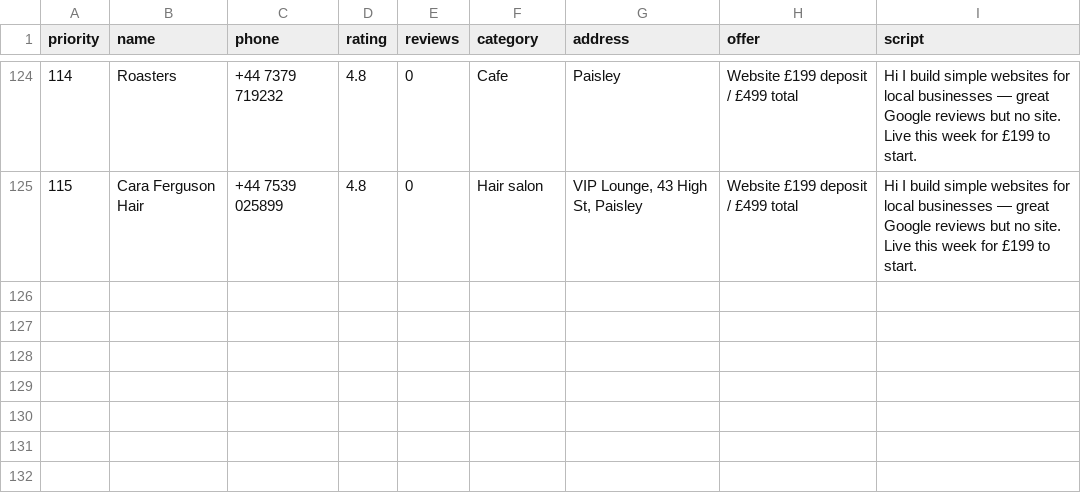
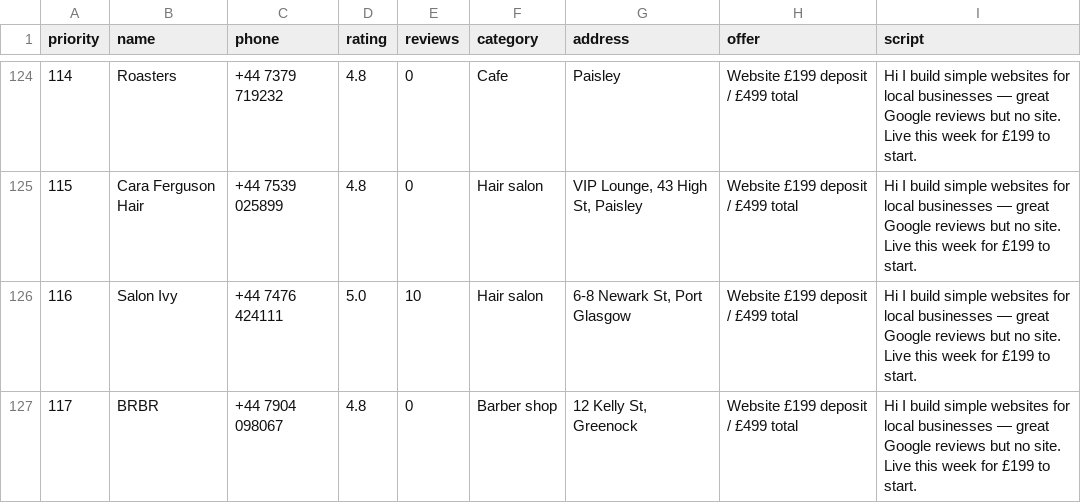
Before and after one commit to Hameed552/autogrow-starter, a CSV file: outreach-tools/same-day-cash/WALK-SHEET-LEITH.csv, drawn as a sheet; only a part is shown, gaps mark what is left out; the diff names each change by its address in the sheet, - before the commit and + after, or states it on an @@ line.

```diff
--- a/outreach-tools/same-day-cash/WALK-SHEET-LEITH.csv
+++ b/outreach-tools/same-day-cash/WALK-SHEET-LEITH.csv
+row 126: 116 | Salon Ivy | +44 7476 424111 | 5.0 | 10 | Hair salon | 6-8 Newark St, Port Glasgow | Website £199 deposit / £499 total | Hi I build simple websites for local businesses — great Google reviews but no site. Live this week for £199 to start.
+row 127: 117 | BRBR | +44 7904 098067 | 4.8 | 0 | Barber shop | 12 Kelly St, Greenock | Website £199 deposit / £499 total | Hi I build simple websites for local businesses — great Google reviews but no site. Live this week for £199 to start.
```
Also changed, not shown: outreach-tools/same-day-cash/NEW-CLIENTS-SENT.csv, 1 other file.
